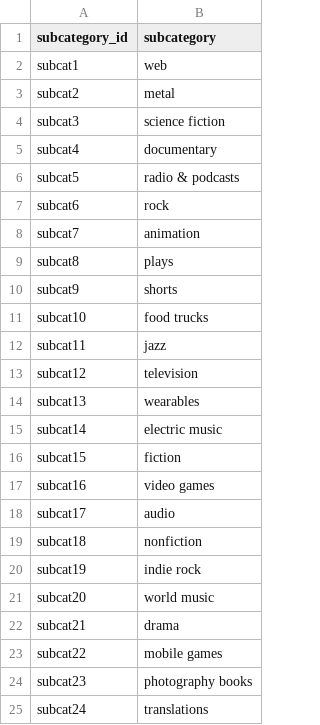
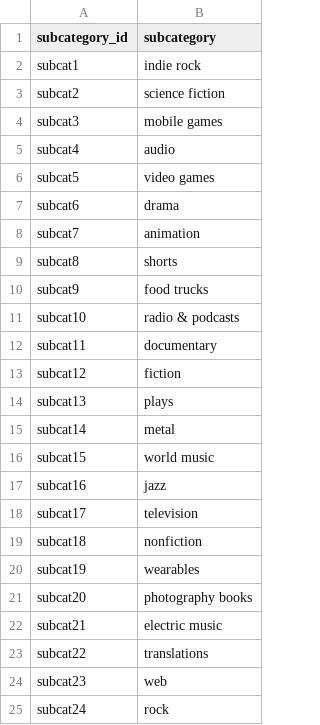
Before and after one commit to daynerco/Crowdfunding_ETL, a CSV file: Starter_Files/Resources/subcategory.csv, drawn as a sheet.

```diff
--- a/Starter_Files/Resources/subcategory.csv
+++ b/Starter_Files/Resources/subcategory.csv
@@ -1,25 +1,25 @@
 subcategory_id,subcategory
-subcat1,web
-subcat2,metal
-subcat3,science fiction
-subcat4,documentary
-subcat5,radio & podcasts
-subcat6,rock
+subcat1,indie rock
+subcat2,science fiction
+subcat3,mobile games
+subcat4,audio
+subcat5,video games
+subcat6,drama
 subcat7,animation
-subcat8,plays
-subcat9,shorts
-subcat10,food trucks
-subcat11,jazz
-subcat12,television
-subcat13,wearables
-subcat14,electric music
-subcat15,fiction
-subcat16,video games
-subcat17,audio
+subcat8,shorts
+subcat9,food trucks
+subcat10,radio & podcasts
+subcat11,documentary
+subcat12,fiction
+subcat13,plays
+subcat14,metal
+subcat15,world music
+subcat16,jazz
+subcat17,television
 subcat18,nonfiction
-subcat19,indie rock
-subcat20,world music
-subcat21,drama
-subcat22,mobile games
-subcat23,photography books
-subcat24,translations
+subcat19,wearables
+subcat20,photography books
+subcat21,electric music
+subcat22,translations
+subcat23,web
+subcat24,rock
```
Also changed, not shown: Starter_Files/Resources/campaign.csv, 2 other files.
